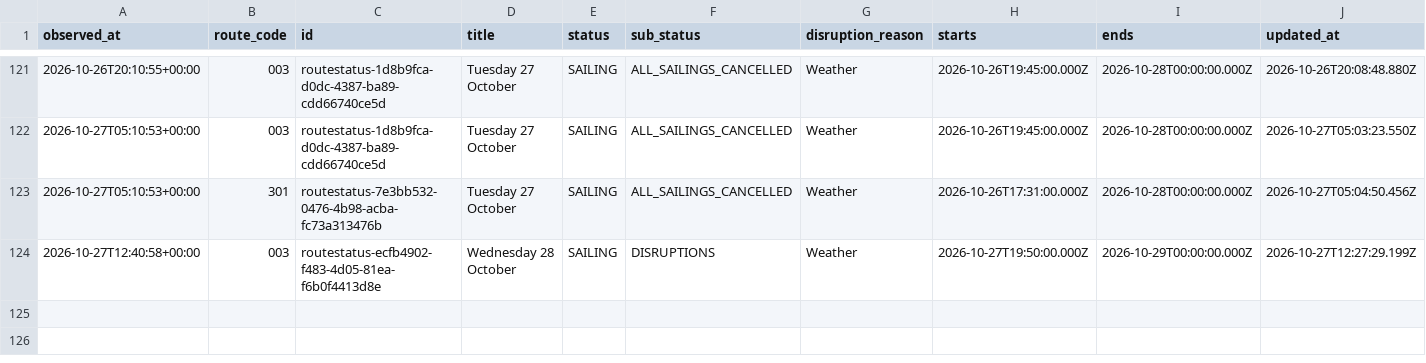
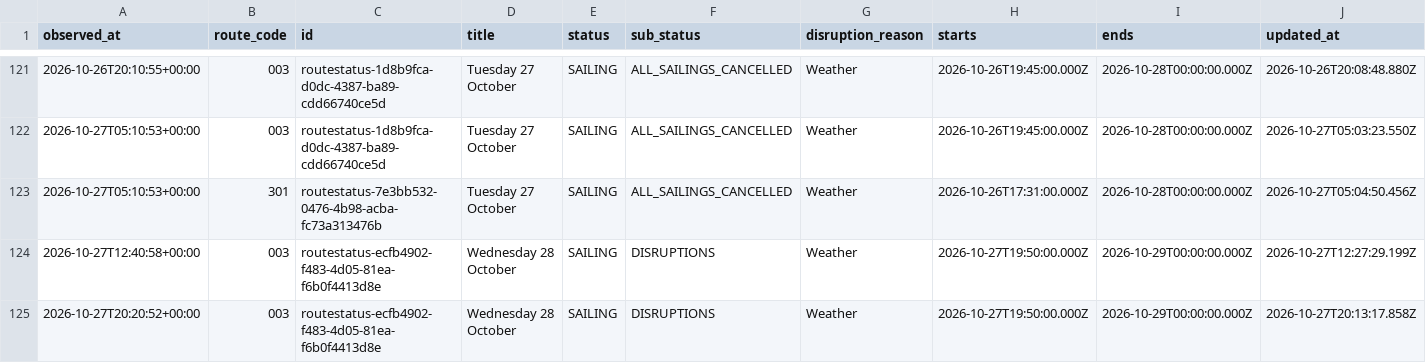
Before and after one commit to SamKelsey/ferry-predictor, a CSV file: notices.csv, drawn as a sheet; only a part is shown, gaps mark what is left out; rows hold the shown columns only; the diff names each change by its address in the sheet, - before the commit and + after, or states it on an @@ line.

```diff
--- a/notices.csv
+++ b/notices.csv
+row 125: 2026-10-27T20:20:52+00:00 | 003 | routestatus-ecfb4902-f483-4d05-81ea-f6b0f4413d8e | Wednesday 28 October | SAILING | DISRUPTIONS | Weather | 2026-10-27T19:50:00.000Z | 2026-10-29T00:00:00.000Z | 2026-10-27T20:13:17.858Z
```
